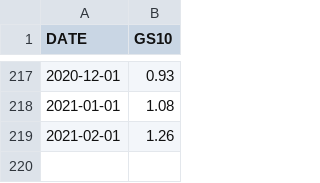
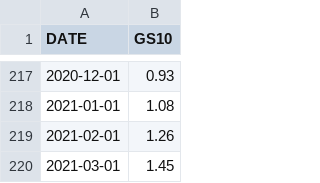
Before and after one commit to artem-bakulin/latex, a CSV file: index-investing/data/GS10.csv, drawn as a sheet; only a part is shown, gaps mark what is left out; the diff names each change by its address in the sheet, - before the commit and + after, or states it on an @@ line.

```diff
--- a/index-investing/data/GS10.csv
+++ b/index-investing/data/GS10.csv
+row 220: 2021-03-01 | 1.45
```
Also changed, not shown: index-investing/data/FII10.csv, index-investing/data/cape_strategy_growth_1927.csv, 3 other files.
